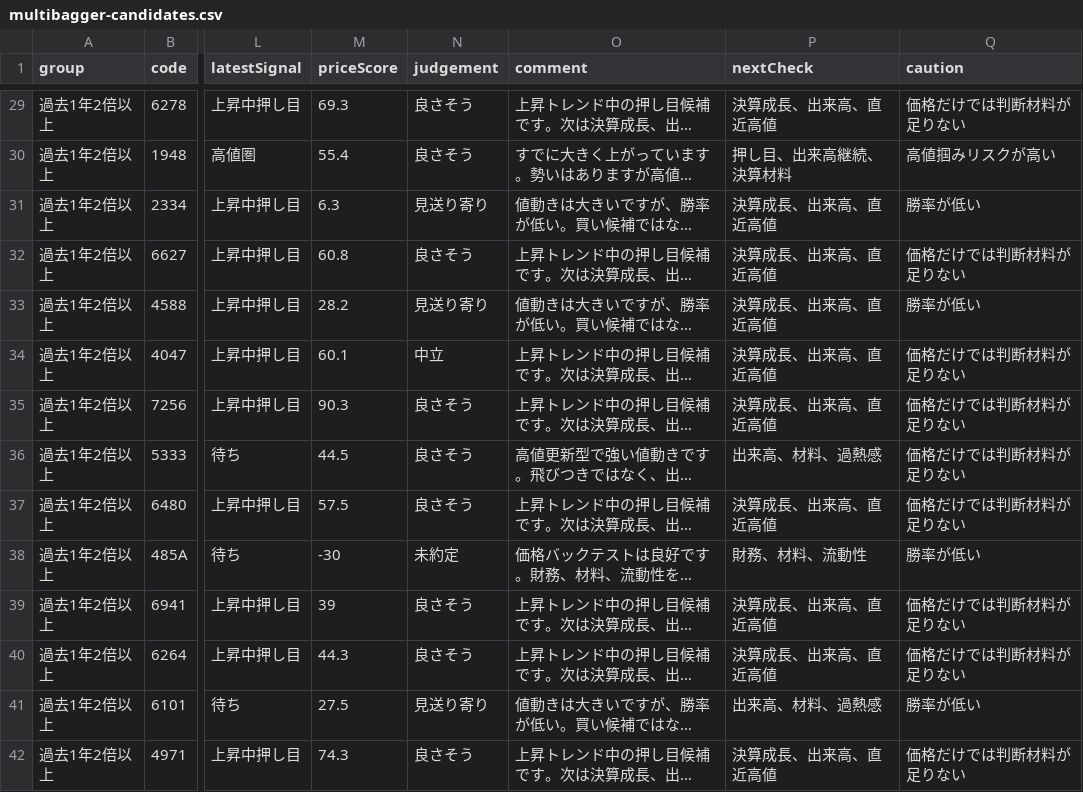
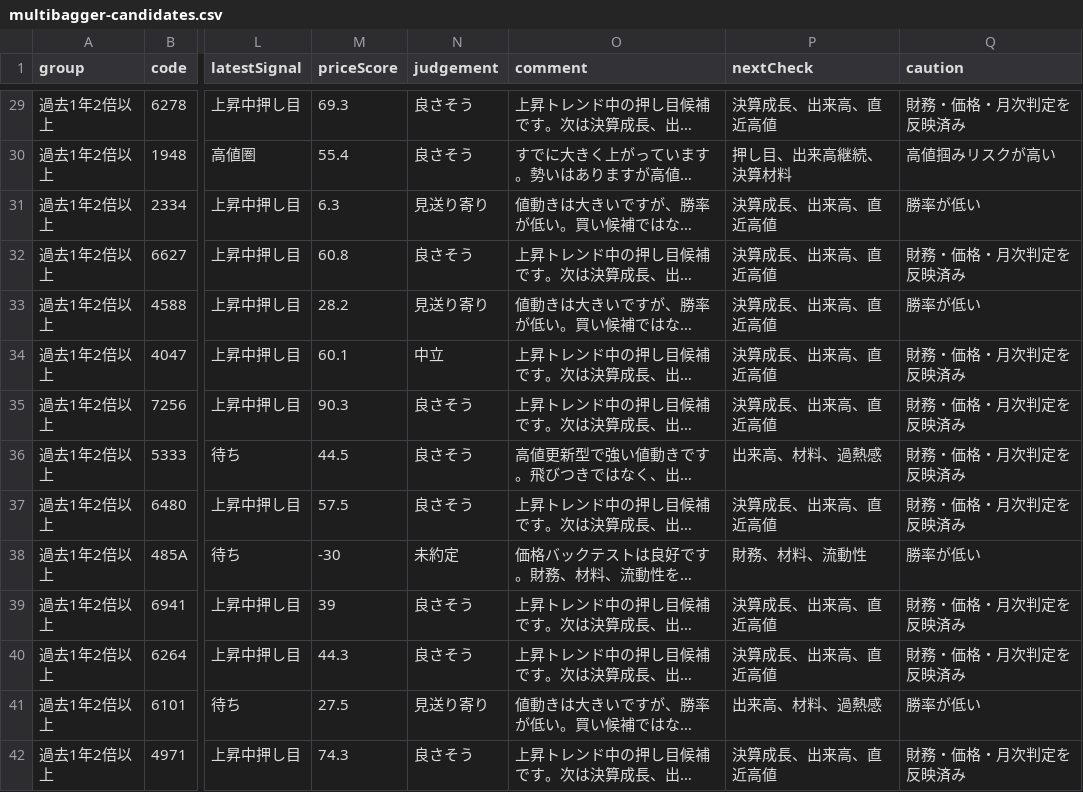
Before and after one commit to sensin0/candidate-stock-assist, a CSV file: data/multibagger-candidates.csv, drawn as a sheet; only a part is shown, gaps mark what is left out; long unchanged cells end in …; the diff covers the shown part only; the diff names each change by its address in the sheet, - before the commit and + after, or states it on an @@ line.

```diff
--- a/data/multibagger-candidates.csv
+++ b/data/multibagger-candidates.csv
-Q29 (caution): 価格だけでは判断材料が足りない
+Q29 (caution): 財務・価格・月次判定を反映済み
-Q32 (caution): 価格だけでは判断材料が足りない
+Q32 (caution): 財務・価格・月次判定を反映済み
-Q34:Q37 (caution): 価格だけでは判断材料が足りない
+Q34:Q37 (caution): 財務・価格・月次判定を反映済み
-Q39:Q40 (caution): 価格だけでは判断材料が足りない
+Q39:Q40 (caution): 財務・価格・月次判定を反映済み
-Q42 (caution): 価格だけでは判断材料が足りない
+Q42 (caution): 財務・価格・月次判定を反映済み
```
Also changed, not shown: 161 edited cells elsewhere in this file, data/promotion-candidates.csv, 27 other files.
